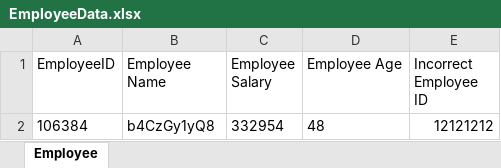
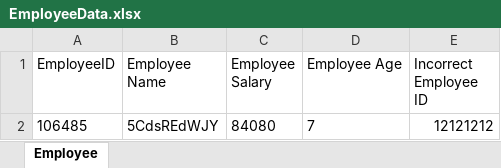
Before and after one commit to YashrajMahida/CodingChallenge, an Excel workbook: AbacusInsightsCodingChallenge/EmployeeData.xlsx, sheet Employee, drawn as a sheet; values as stored, in another font and other column widths than the file's, no borders; removed rows and columns are numbered as before the commit, all else as after; the diff names each change by its address in the sheet, - before the commit and + after, or states it on an @@ line.

```diff
--- a/AbacusInsightsCodingChallenge/EmployeeData.xlsx (sheet Employee)
+++ b/AbacusInsightsCodingChallenge/EmployeeData.xlsx (sheet Employee)
-row 2: 106384 | b4CzGy1yQ8 | 332954 | 48 | 12121212
+row 2: 106485 | 5CdsREdWJY | 84080 | 7 | 12121212
```
Also changed, not shown: 20 other files.
